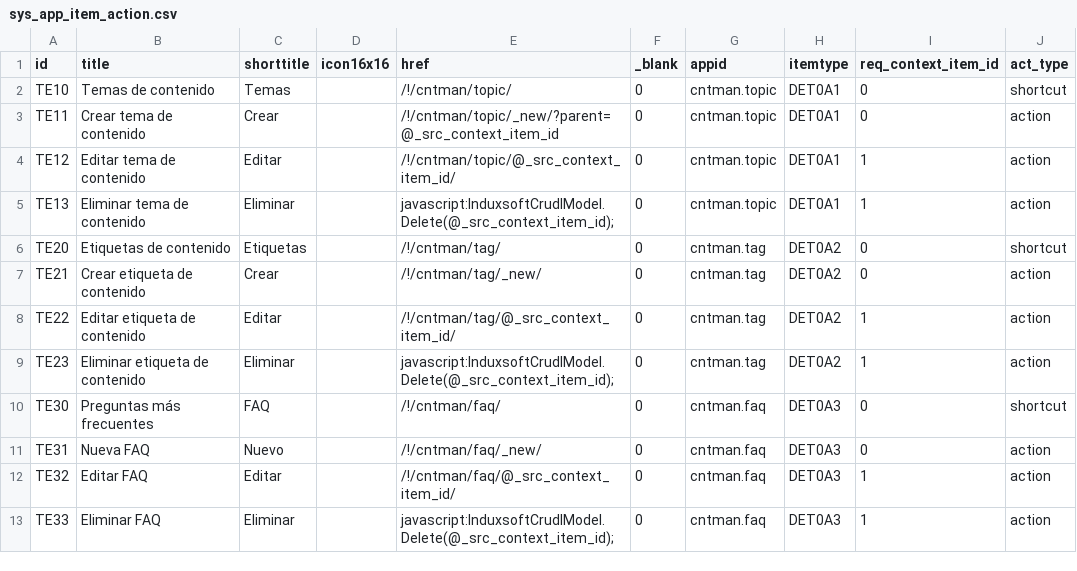
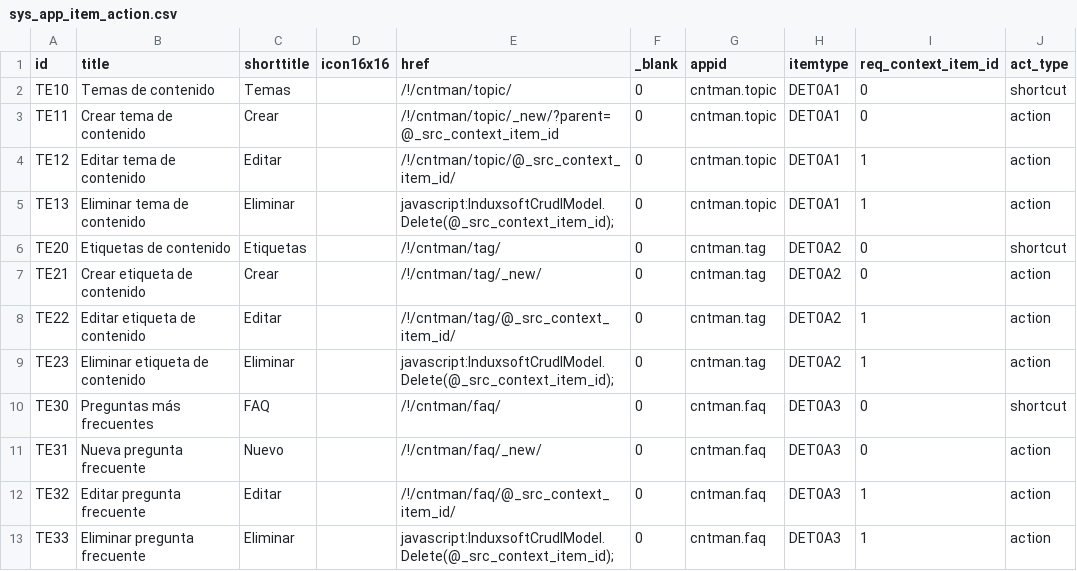
Before and after one commit to Induxsoft/cntman, a CSV file: src/cntman/_install/app_info/sys_app_item_action.csv, drawn as a sheet.

```diff
--- a/src/cntman/_install/app_info/sys_app_item_action.csv
+++ b/src/cntman/_install/app_info/sys_app_item_action.csv
@@ -10,4 +10,4 @@ TE23,Eliminar etiqueta de contenido,Eliminar,,javascript:InduxsoftCrudlModel.Del
 TE30,Preguntas más frecuentes,FAQ,,/!/cntman/faq/,0,cntman.faq,DET0A3,0,shortcut
-TE31,Nueva FAQ,Nuevo,,/!/cntman/faq/_new/,0,cntman.faq,DET0A3,0,action
-TE32,Editar FAQ,Editar,,/!/cntman/faq/@_src_context_item_id/,0,cntman.faq,DET0A3,1,action
-TE33,Eliminar FAQ,Eliminar,,javascript:InduxsoftCrudlModel.Delete(@_src_context_item_id);,0,cntman.faq,DET0A3,1,action
+TE31,Nueva pregunta frecuente,Nuevo,,/!/cntman/faq/_new/,0,cntman.faq,DET0A3,0,action
+TE32,Editar pregunta frecuente,Editar,,/!/cntman/faq/@_src_context_item_id/,0,cntman.faq,DET0A3,1,action
+TE33,Eliminar pregunta frecuente,Eliminar,,javascript:InduxsoftCrudlModel.Delete(@_src_context_item_id);,0,cntman.faq,DET0A3,1,action
```
Also changed, not shown: 1 other file.
